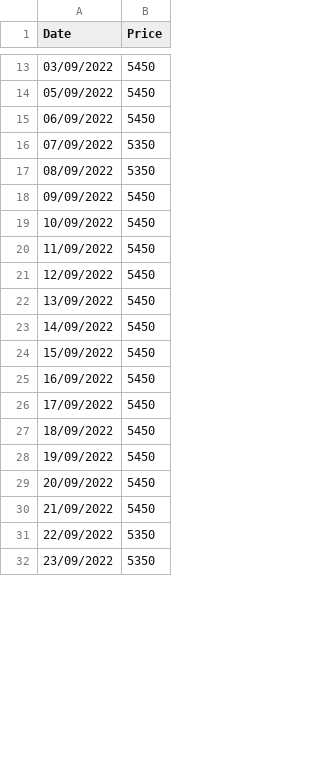
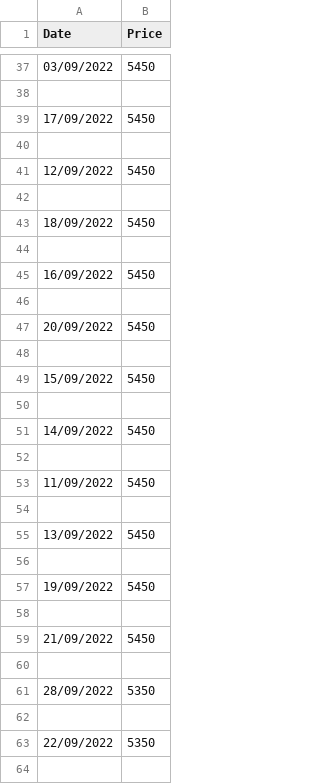
Before and after one commit to VietDucIT/rice-harvest-system-be, a CSV file: src/data/ir504.csv, drawn as a sheet; only a part is shown, gaps mark what is left out; the shorter side is filled out with more unchanged rows; the diff covers the shown part only.

```diff
--- a/src/data/ir504.csv
+++ b/src/data/ir504.csv
@@ -13,19 +37,28 @@ Date,Price
 03/09/2022,5450
-05/09/2022,5450
-06/09/2022,5450
-07/09/2022,5350
-08/09/2022,5350
-09/09/2022,5450
-10/09/2022,5450
+
+17/09/2022,5450
+
+12/09/2022,5450
+
+18/09/2022,5450
+
+16/09/2022,5450
+
+20/09/2022,5450
+
+15/09/2022,5450
+
+14/09/2022,5450
+
 11/09/2022,5450
-12/09/2022,5450
+
 13/09/2022,5450
-14/09/2022,5450
-15/09/2022,5450
-16/09/2022,5450
-17/09/2022,5450
-18/09/2022,5450
+
 19/09/2022,5450
-20/09/2022,5450
+
 21/09/2022,5450
+
+28/09/2022,5350
+
 22/09/2022,5350
+
```
Also changed, not shown: 107 added rows, 12 moved rows and 40 edited cells elsewhere in this file, src/data/daiThom8.csv, src/data/om18.csv, 10 other files.
